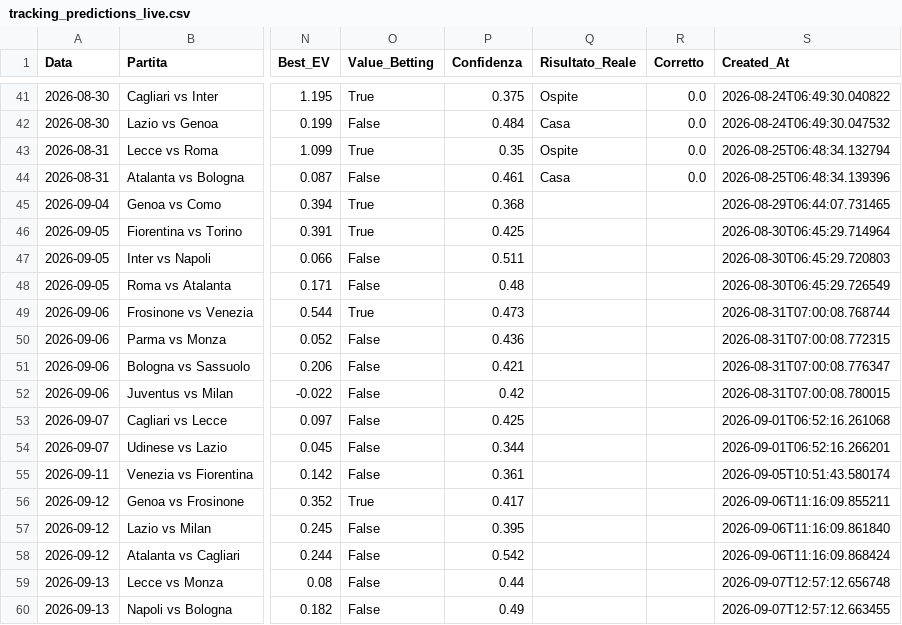
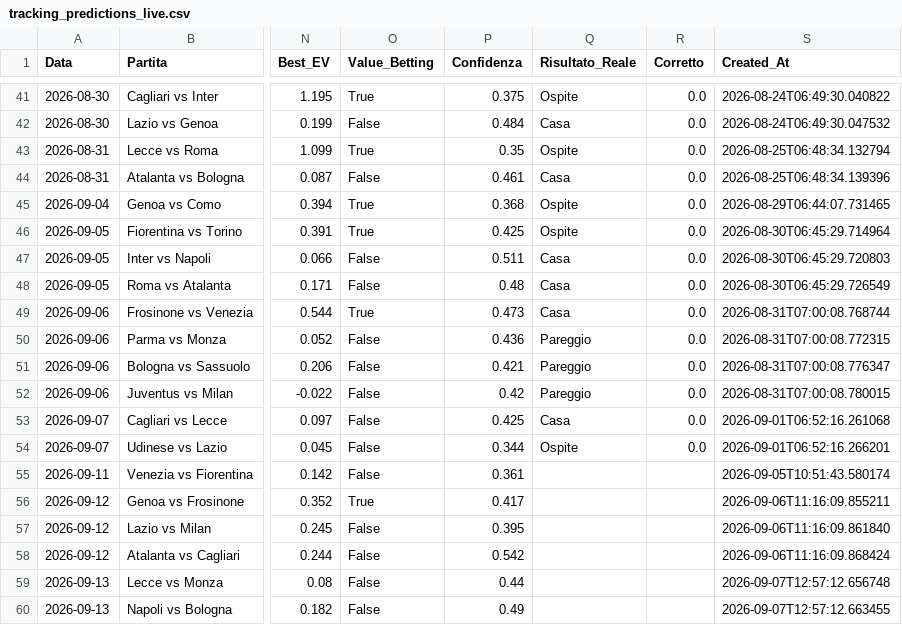
Before and after one commit to Cosimo77/pronostici-calcio-professional, a CSV file: tracking_predictions_live.csv, drawn as a sheet; only a part is shown, gaps mark what is left out; the diff names each change by its address in the sheet, - before the commit and + after, or states it on an @@ line.

```diff
--- a/tracking_predictions_live.csv
+++ b/tracking_predictions_live.csv
-Q45:Q46 (Risultato_Reale): (empty)
+Q45:Q46 (Risultato_Reale): Ospite
-R45:R54 (Corretto): (empty)
+R45:R54 (Corretto): 0.0
-Q47:Q49 (Risultato_Reale): (empty)
+Q47:Q49 (Risultato_Reale): Casa
-Q50:Q52 (Risultato_Reale): (empty)
+Q50:Q52 (Risultato_Reale): Pareggio
-Q53 (Risultato_Reale): (empty)
+Q53 (Risultato_Reale): Casa
-Q54 (Risultato_Reale): (empty)
+Q54 (Risultato_Reale): Ospite
```
